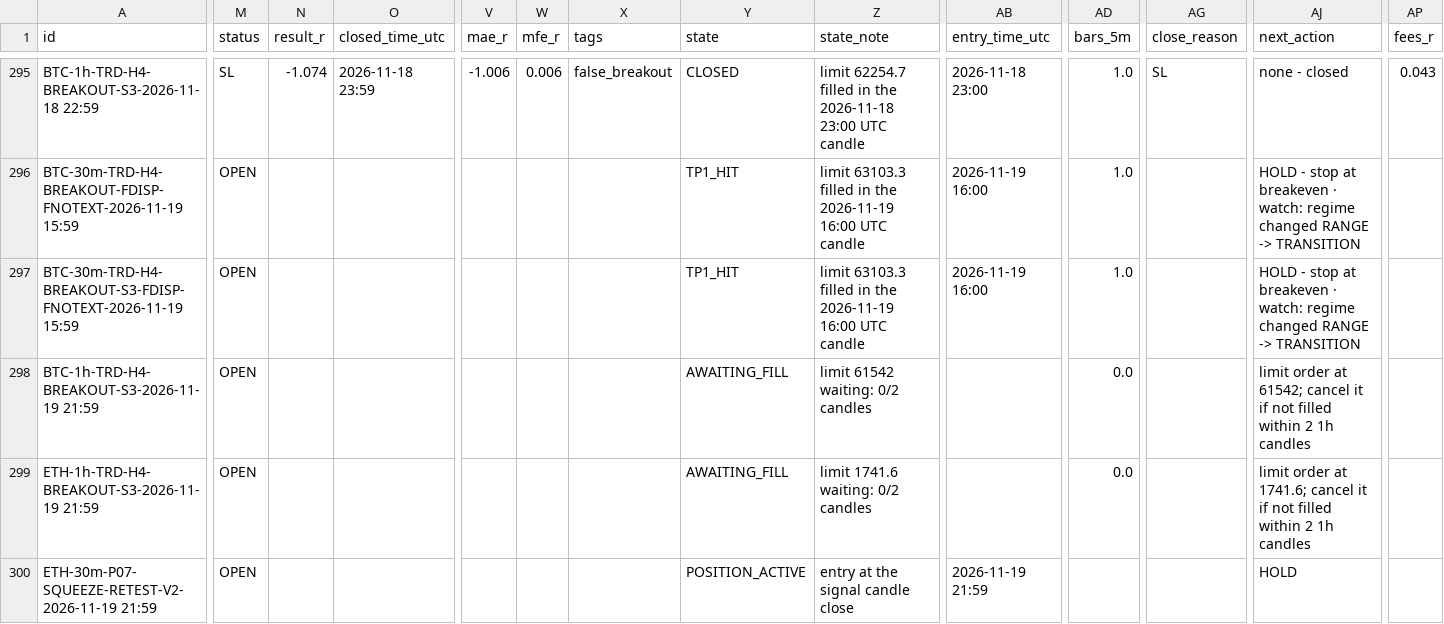
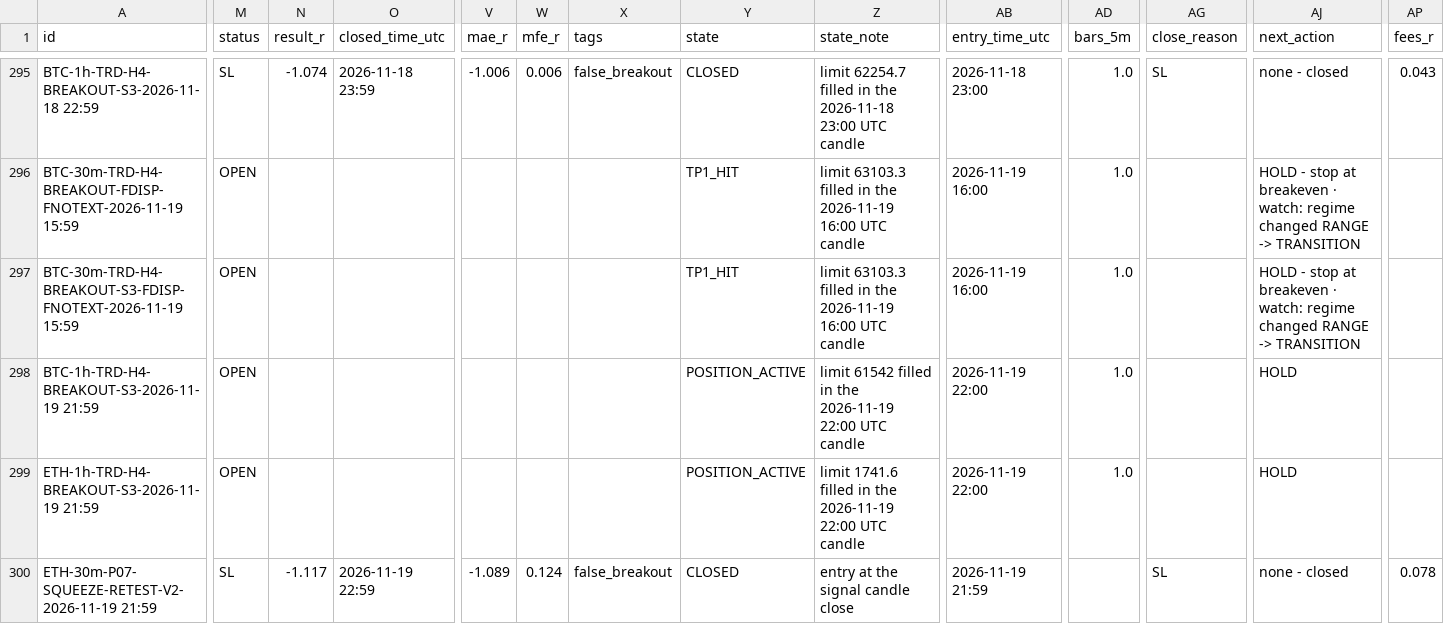
Before and after one commit to mayastraglobal-ui/crypto-signal-agent, a CSV file: reports/signals_log.csv, drawn as a sheet; only a part is shown, gaps mark what is left out; the diff names each change by its address in the sheet, - before the commit and + after, or states it on an @@ line.

```diff
--- a/reports/signals_log.csv
+++ b/reports/signals_log.csv
-Y298:Y299 (state): AWAITING_FILL
+Y298:Y299 (state): POSITION_ACTIVE
-Z298 (state_note): limit 61542 waiting: 0/2 candles
+Z298 (state_note): limit 61542 filled in the 2026-11-19 22:00 UTC candle
-AB298:AB299 (entry_time_utc): (empty)
+AB298:AB299 (entry_time_utc): 2026-11-19 22:00
-AD298:AD299 (bars_5m): 0.0
+AD298:AD299 (bars_5m): 1.0
-AJ298 (next_action): limit order at 61542; cancel it if not filled within 2 1h candles
+AJ298 (next_action): HOLD
-Z299 (state_note): limit 1741.6 waiting: 0/2 candles
+Z299 (state_note): limit 1741.6 filled in the 2026-11-19 22:00 UTC candle
-AJ299 (next_action): limit order at 1741.6; cancel it if not filled within 2 1h candles
+AJ299 (next_action): HOLD
-M300 (status): OPEN
+M300 (status): SL
-N300 (result_r): (empty)
+N300 (result_r): -1.117
-O300 (closed_time_utc): (empty)
+O300 (closed_time_utc): 2026-11-19 22:59
-V300 (mae_r): (empty)
+V300 (mae_r): -1.089
-W300 (mfe_r): (empty)
+W300 (mfe_r): 0.124
-X300 (tags): (empty)
+X300 (tags): false_breakout
-Y300 (state): POSITION_ACTIVE
+Y300 (state): CLOSED
-AG300 (close_reason): (empty)
+AG300 (close_reason): SL
-AJ300 (next_action): HOLD
+AJ300 (next_action): none - closed
-AP300 (fees_r): (empty)
+AP300 (fees_r): 0.078
```
Also changed, not shown: reports/position_events.csv, reports/strategy_scoreboard.csv, 22 other files.
